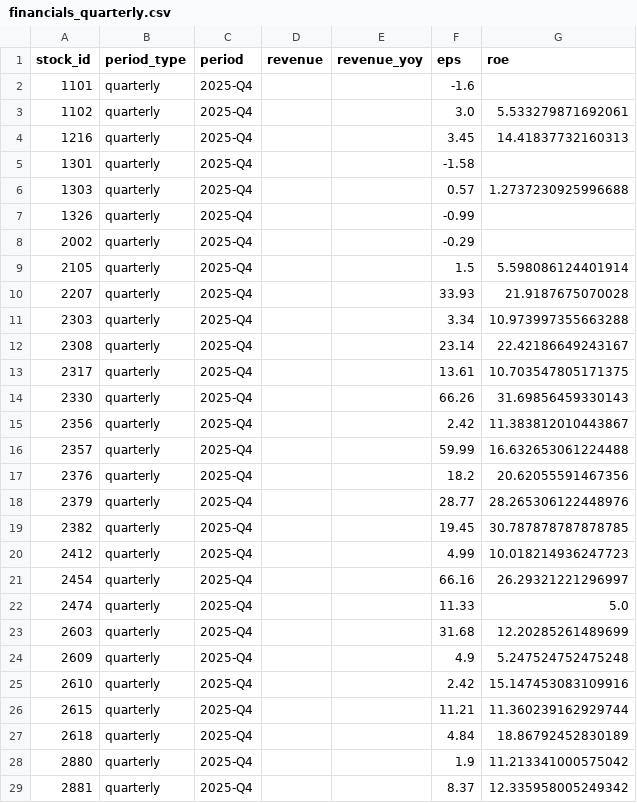
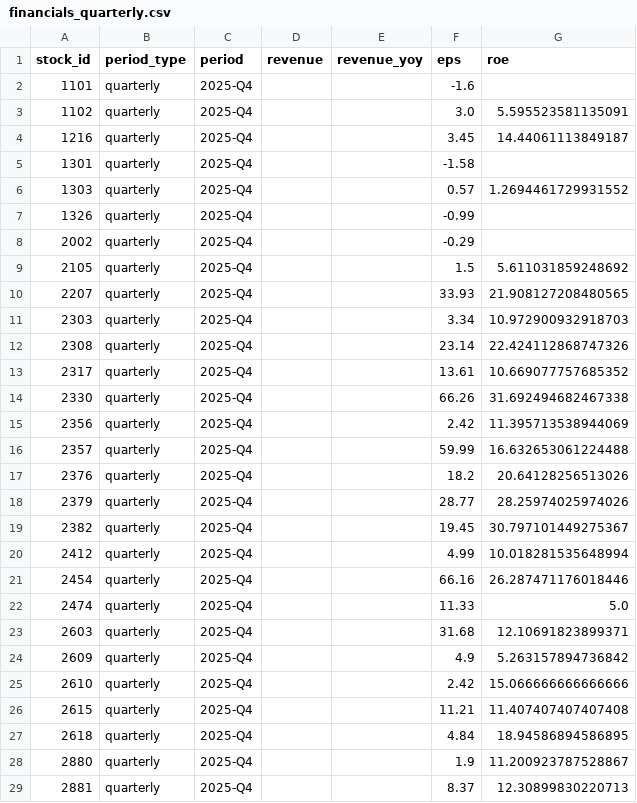
Before and after one commit to jjen0206/stock-screener, a CSV file: data/twse_snapshot/financials_quarterly.csv, drawn as a sheet; only a part is shown; the diff covers the shown part only.

```diff
--- a/data/twse_snapshot/financials_quarterly.csv
+++ b/data/twse_snapshot/financials_quarterly.csv
@@ -2,28 +2,28 @@ stock_id,period_type,period,revenue,revenue_yoy,eps,roe
 1101,quarterly,2025-Q4,,,-1.6,
-1102,quarterly,2025-Q4,,,3.0,5.533279871692061
-1216,quarterly,2025-Q4,,,3.45,14.41837732160313
+1102,quarterly,2025-Q4,,,3.0,5.595523581135091
+1216,quarterly,2025-Q4,,,3.45,14.44061113849187
 1301,quarterly,2025-Q4,,,-1.58,
-1303,quarterly,2025-Q4,,,0.57,1.2737230925996688
+1303,quarterly,2025-Q4,,,0.57,1.2694461729931552
 1326,quarterly,2025-Q4,,,-0.99,
 2002,quarterly,2025-Q4,,,-0.29,
-2105,quarterly,2025-Q4,,,1.5,5.598086124401914
-2207,quarterly,2025-Q4,,,33.93,21.9187675070028
-2303,quarterly,2025-Q4,,,3.34,10.973997355663288
-2308,quarterly,2025-Q4,,,23.14,22.42186649243167
-2317,quarterly,2025-Q4,,,13.61,10.703547805171375
-2330,quarterly,2025-Q4,,,66.26,31.69856459330143
-2356,quarterly,2025-Q4,,,2.42,11.383812010443867
+2105,quarterly,2025-Q4,,,1.5,5.611031859248692
+2207,quarterly,2025-Q4,,,33.93,21.908127208480565
+2303,quarterly,2025-Q4,,,3.34,10.972900932918703
+2308,quarterly,2025-Q4,,,23.14,22.424112868747326
+2317,quarterly,2025-Q4,,,13.61,10.669077757685352
+2330,quarterly,2025-Q4,,,66.26,31.692494682467338
+2356,quarterly,2025-Q4,,,2.42,11.395713538944069
 2357,quarterly,2025-Q4,,,59.99,16.632653061224488
-2376,quarterly,2025-Q4,,,18.2,20.62055591467356
-2379,quarterly,2025-Q4,,,28.77,28.265306122448976
-2382,quarterly,2025-Q4,,,19.45,30.787878787878785
-2412,quarterly,2025-Q4,,,4.99,10.018214936247723
-2454,quarterly,2025-Q4,,,66.16,26.29321221296997
+2376,quarterly,2025-Q4,,,18.2,20.64128256513026
+2379,quarterly,2025-Q4,,,28.77,28.25974025974026
+2382,quarterly,2025-Q4,,,19.45,30.797101449275367
+2412,quarterly,2025-Q4,,,4.99,10.018281535648994
+2454,quarterly,2025-Q4,,,66.16,26.287471176018446
 2474,quarterly,2025-Q4,,,11.33,5.0
-2603,quarterly,2025-Q4,,,31.68,12.20285261489699
-2609,quarterly,2025-Q4,,,4.9,5.247524752475248
-2610,quarterly,2025-Q4,,,2.42,15.147453083109916
-2615,quarterly,2025-Q4,,,11.21,11.360239162929744
-2618,quarterly,2025-Q4,,,4.84,18.86792452830189
-2880,quarterly,2025-Q4,,,1.9,11.213341000575042
-2881,quarterly,2025-Q4,,,8.37,12.335958005249342
+2603,quarterly,2025-Q4,,,31.68,12.10691823899371
+2609,quarterly,2025-Q4,,,4.9,5.263157894736842
+2610,quarterly,2025-Q4,,,2.42,15.066666666666666
+2615,quarterly,2025-Q4,,,11.21,11.407407407407408
+2618,quarterly,2025-Q4,,,4.84,18.94586894586895
+2880,quarterly,2025-Q4,,,1.9,11.200923787528867
+2881,quarterly,2025-Q4,,,8.37,12.30899830220713
```
Also changed, not shown: 2 added rows and 19 edited cells elsewhere in this file, data/twse_snapshot/daily_metrics.csv, 2 other files.
